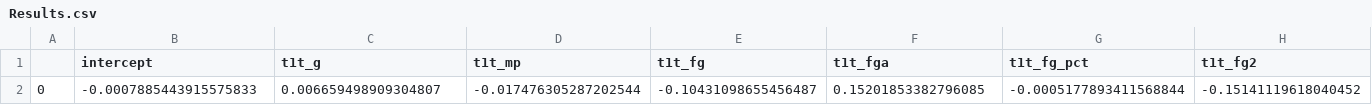
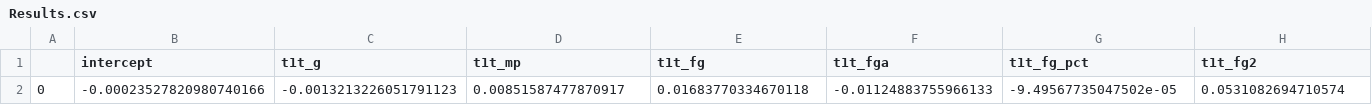
Before and after one commit to TravelingPotato/March-Madness, a CSV file: Results.csv, drawn as a sheet; only a part is shown; removed rows and columns are numbered as before the commit, all else as after; rows hold the shown columns only; the diff names each change by its address in the sheet, - before the commit and + after, or states it on an @@ line.

```diff
--- a/Results.csv
+++ b/Results.csv
-row 2: 0 | -0.0007885443915575833 | 0.006659498909304807 | -0.017476305287202544 | -0.10431098655456487 | 0.15201853382796085 | -0.0005177893411568844 | -0.15141119618040452
+row 2: 0 | -0.00023527820980740166 | -0.0013213226051791123 | 0.00851587477870917 | 0.01683770334670118 | -0.01124883755966133 | -9.49567735047502e-05 | 0.0531082694710574
```
Also changed, not shown: games.csv, 4 other files.
